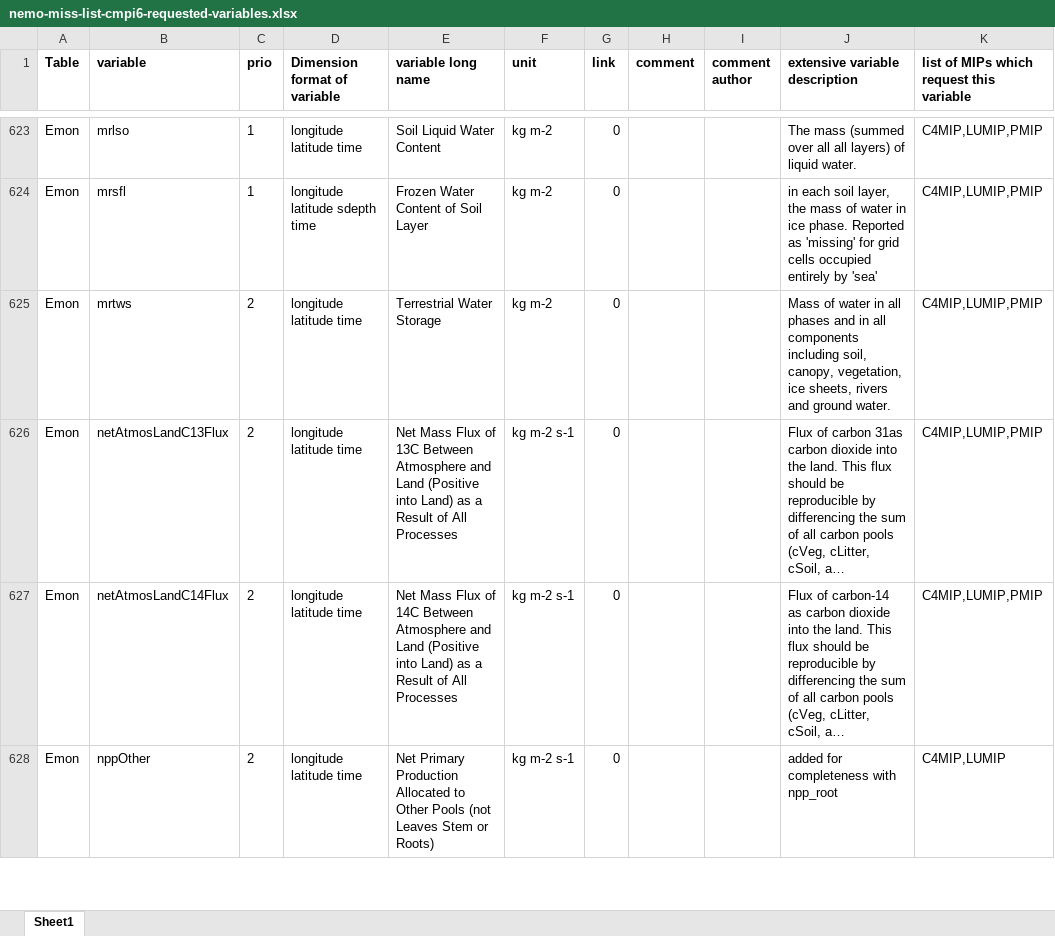
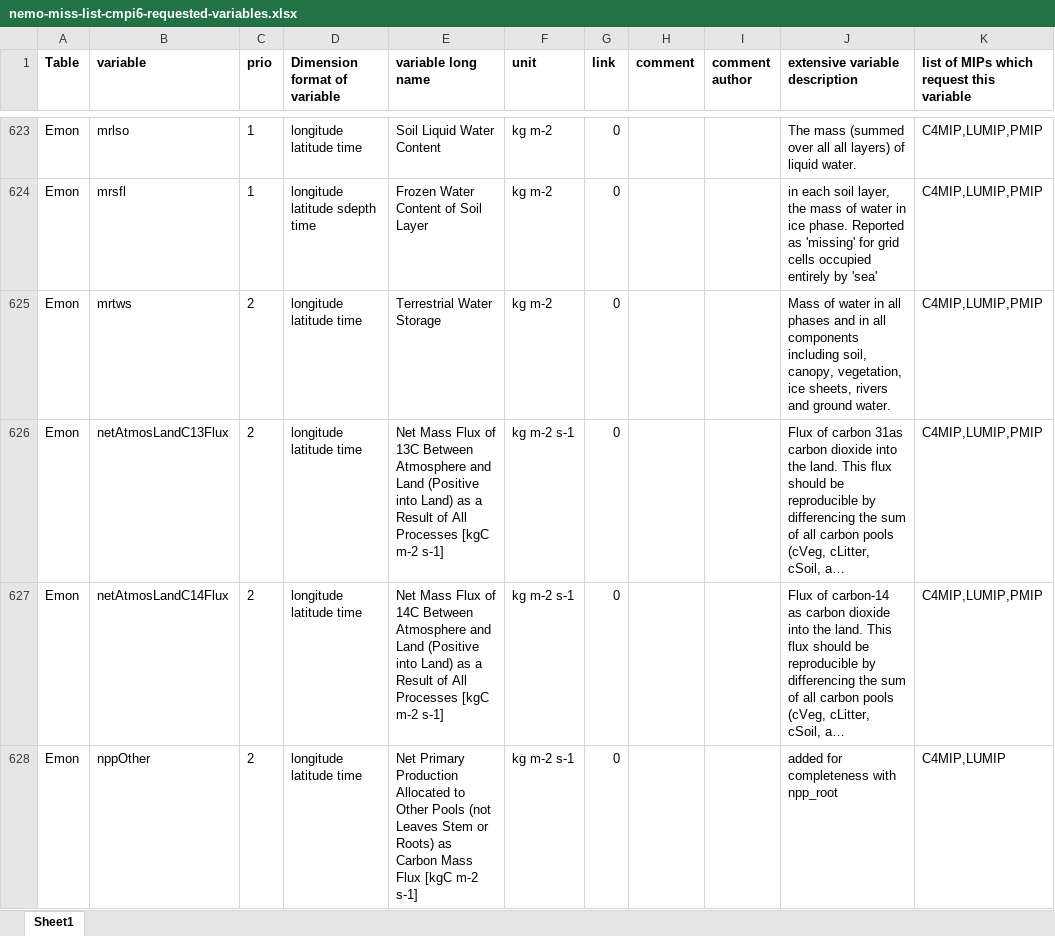
Before and after one commit to EC-Earth/ece2cmor3, an Excel workbook: ece2cmor3/scripts/create-nemo-only-list/nemo-miss-list-cmpi6-requested-variables.xlsx, sheet Sheet1, drawn as a sheet; only a part is shown, gaps mark what is left out; long unchanged cells end in …; values as stored, in another font and other column widths than the file's, no borders; the diff covers the shown part only; the diff names each change by its address in the sheet, - before the commit and + after, or states it on an @@ line.

Commit message:
Update the nemo only list #526.

```diff
--- a/ece2cmor3/scripts/create-nemo-only-list/nemo-miss-list-cmpi6-requested-variables.xlsx (sheet Sheet1)
+++ b/ece2cmor3/scripts/create-nemo-only-list/nemo-miss-list-cmpi6-requested-variables.xlsx (sheet Sheet1)
-E626 (variable long name): …All Processes
+E626 (variable long name): …All Processes [kgC m-2 s-1]
-E627 (variable long name): …All Processes
+E627 (variable long name): …All Processes [kgC m-2 s-1]
-E628 (variable long name): …or Roots)
+E628 (variable long name): …or Roots) as Carbon Mass Flux [kgC m-2 s-1]
```
Also changed, not shown: 37 edited cells elsewhere in this sheet, ece2cmor3/scripts/create-nemo-only-list/nemo-only-list-cmpi6-requested-variables.xlsx.
